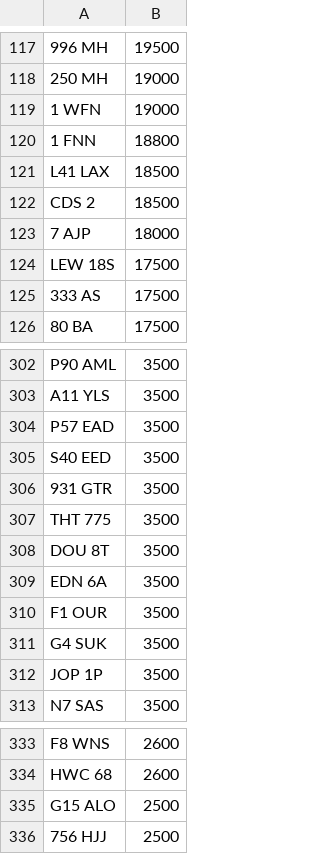
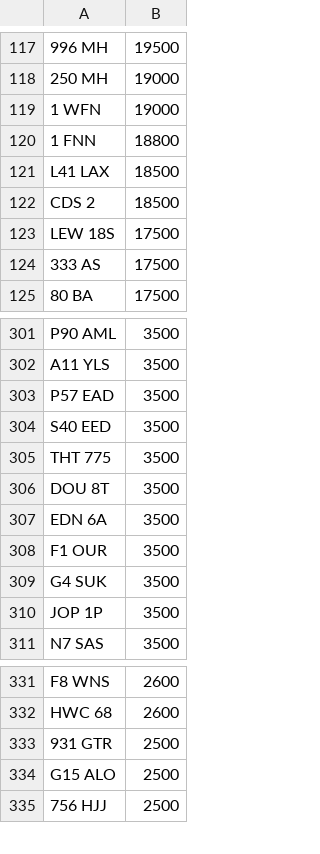
Before and after one commit to jamessaperia/simplyreg, a CSV file: csv/KAREN_NOVAT_0.csv, drawn as a sheet; only a part is shown, gaps mark what is left out.

Commit message:
Update KAREN_NOVAT_0.csv

```diff
--- a/csv/KAREN_NOVAT_0.csv
+++ b/csv/KAREN_NOVAT_0.csv
@@ -122,3 +122,2 @@ L41 LAX,18500
 CDS 2,18500
-7 AJP,18000
 LEW 18S,17500
@@ -305,3 +304,2 @@ P57 EAD,3500
 S40 EED,3500
-931 GTR,3500
 THT 775,3500
@@ -334,2 +332,3 @@ F8 WNS,2600
 HWC 68,2600
+931 GTR,2500
 G15 ALO,2500
```
